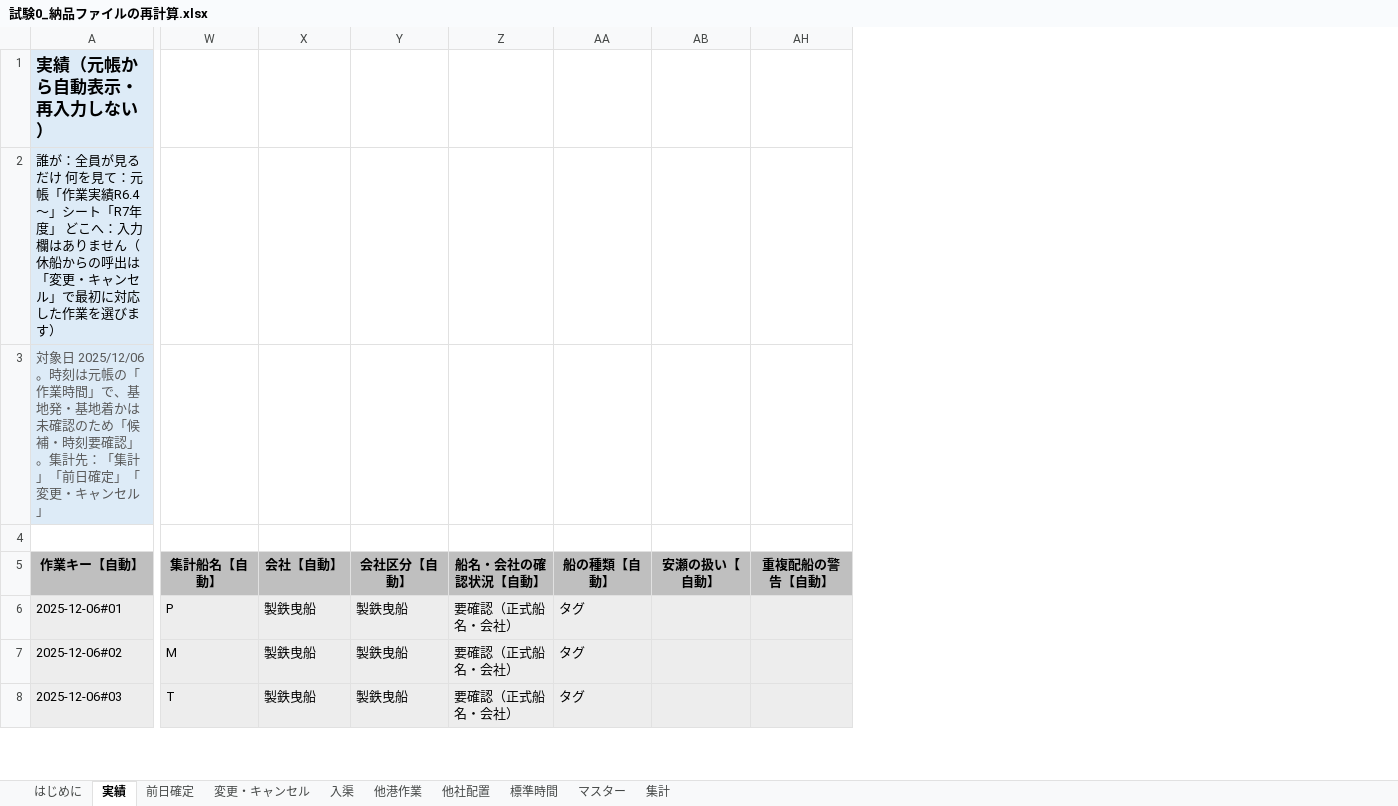
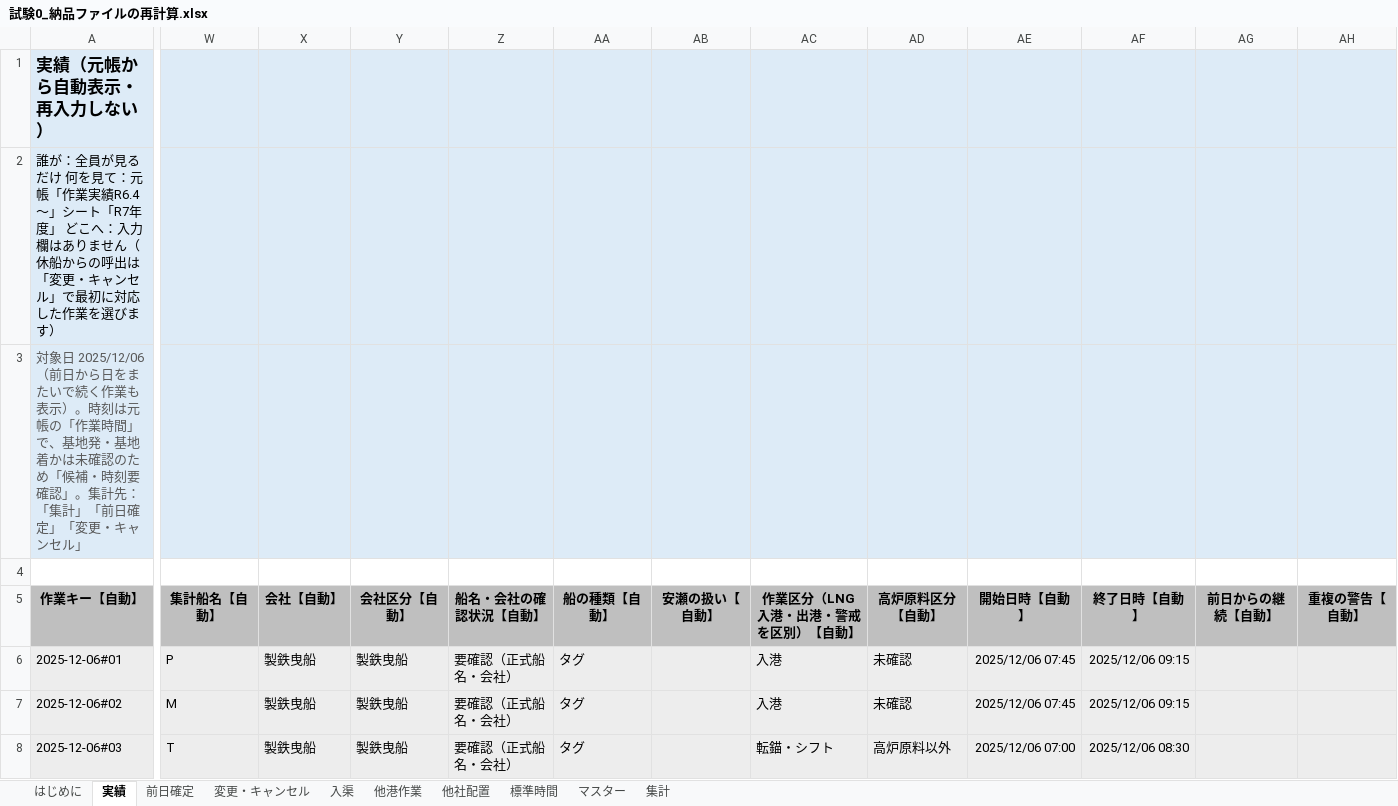
Before and after one commit to woodyallen55251978-byte/yahata-tug-4, an Excel workbook: output/試験専用/試験0_納品ファイルの再計算.xlsx, sheet 実績, drawn as a sheet; only a part is shown, gaps mark what is left out; values as stored, in another font and other column widths than the file's, no borders; removed rows and columns are numbered as before the commit, all else as after; the diff names each change by its address in the sheet, - before the commit and + after, or states it on an @@ line.

```diff
--- a/output/試験専用/試験0_納品ファイルの再計算.xlsx (sheet 実績)
+++ b/output/試験専用/試験0_納品ファイルの再計算.xlsx (sheet 実績)
-column AH (重複配船の警告【自動】), empty
@@ column AC (作業区分（LNG入港・出港・警戒を区別）【自動】) unhidden, rows 6-8: 入港 | 入港 | 転錨・シフト @@
@@ column AD (高炉原料区分【自動】) unhidden, rows 6-8: 未確認 | 未確認 | 高炉原料以外 @@
@@ column AE (開始日時【自動】) unhidden, rows 6-8: 2025/12/06 07:45 | 2025/12/06 07:45 | 2025/12/06 07:00 @@
@@ column AF (終了日時【自動】) unhidden, rows 6-8: 2025/12/06 09:15 | 2025/12/06 09:15 | 2025/12/06 08:30 @@
@@ column AG (前日からの継続【自動】) unhidden, empty @@
+column AH (重複の警告【自動】), empty
-W1:AB3 fill: none
+W1:AB3 fill: #DDEBF7
-A3 (作業キー【自動】): …象日 2025/12/06。時刻は…
+A3 (作業キー【自動】): …象日 2025/12/06（前日から日をまたいで続く作業も表示）。時刻は…
```
Also changed, not shown: sheet 集計, sheet マスター, sheet 前日確定, sheet はじめに, sheet 他社配置, sheet 他港作業, 2 more sheets, formulas that keep their value, hidden cells, output/上田確認事項_v01.xlsx, output/八幡地区_検証試作_v01.xlsx, 16 other files.
